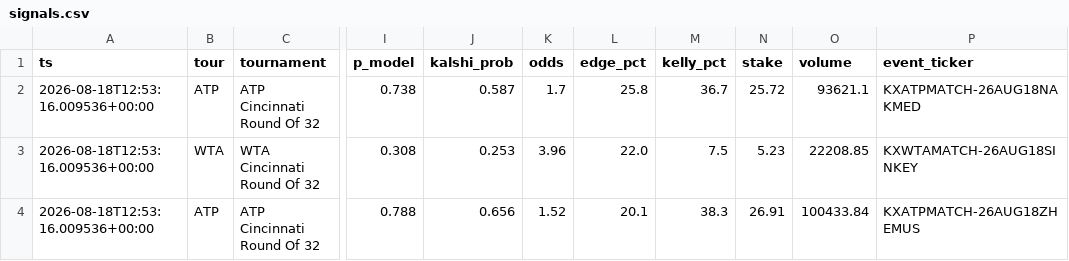
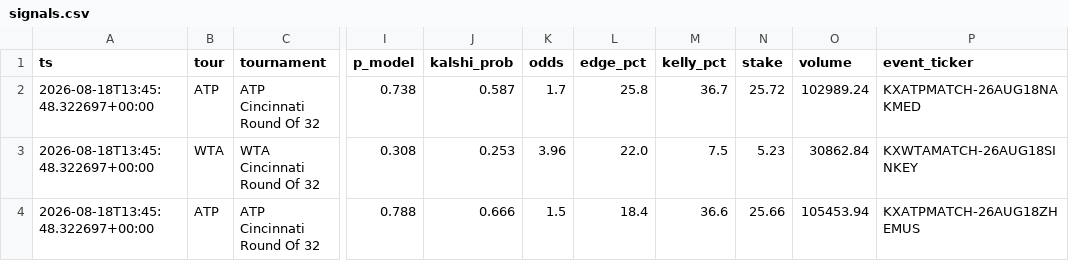
Before and after one commit to JorgeCampe/tennis-signals-bot, a CSV file: tennis_signals_bot/data/signals.csv, drawn as a sheet; only a part is shown, gaps mark what is left out; the diff names each change by its address in the sheet, - before the commit and + after, or states it on an @@ line.

```diff
--- a/tennis_signals_bot/data/signals.csv
+++ b/tennis_signals_bot/data/signals.csv
-A2:A4 (ts): 2026-08-18T12:53:16.009536+00:00
+A2:A4 (ts): 2026-08-18T13:45:48.322697+00:00
-O2 (volume): 93621.1
+O2 (volume): 102989.24
-O3 (volume): 22208.85
+O3 (volume): 30862.84
-J4 (kalshi_prob): 0.656
+J4 (kalshi_prob): 0.666
-K4 (odds): 1.52
+K4 (odds): 1.5
-L4 (edge_pct): 20.1
+L4 (edge_pct): 18.4
-M4 (kelly_pct): 38.3
+M4 (kelly_pct): 36.6
-N4 (stake): 26.91
+N4 (stake): 25.66
-O4 (volume): 100433.84
+O4 (volume): 105453.94
```
Also changed, not shown: tennis_signals_bot/data/equity.csv, tennis_signals_bot/data/positions.csv, 2 other files.
